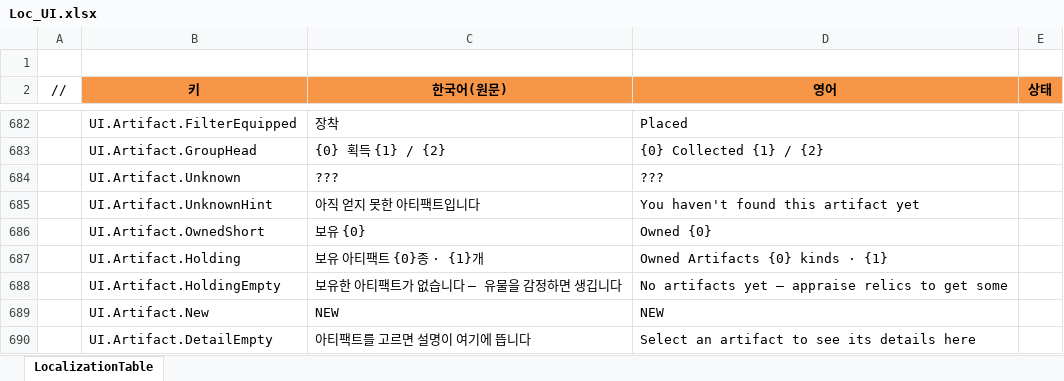
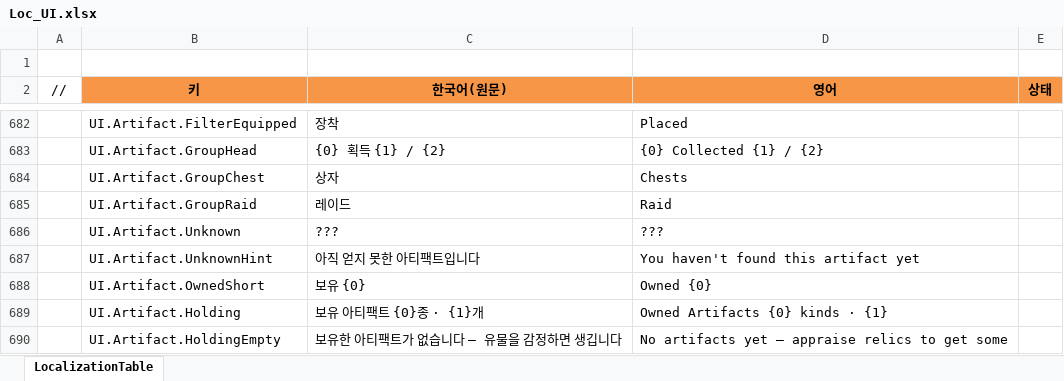
Before and after one commit to JeongTaeWoong99/Windows_simulator, an Excel workbook: GameDesign/Excel/Localization/Loc_UI.xlsx, sheet LocalizationTable, drawn as a sheet; only a part is shown, gaps mark what is left out; the shorter side is filled out with more unchanged rows; values as stored, in another font and other column widths than the file's, no borders; the diff names each change by its address in the sheet, - before the commit and + after, or states it on an @@ line.

```diff
--- a/GameDesign/Excel/Localization/Loc_UI.xlsx (sheet LocalizationTable)
+++ b/GameDesign/Excel/Localization/Loc_UI.xlsx (sheet LocalizationTable)
+row 684:  | UI.Artifact.GroupChest | 상자 | Chests
+row 685:  | UI.Artifact.GroupRaid | 레이드 | Raid
```
Also changed, not shown: 15 other files.
